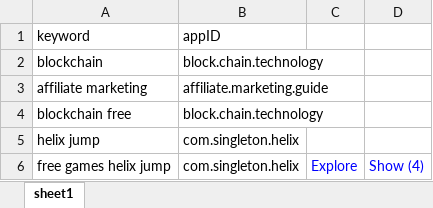
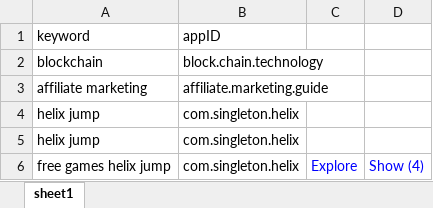
Before and after one commit to sugarderryfire/awsMultiThreadSheet, an Excel workbook: kidum.xlsx, sheet sheet1, drawn as a sheet; values as stored, in another font and other column widths than the file's, no borders; removed rows and columns are numbered as before the commit, all else as after; the diff names each change by its address in the sheet, - before the commit and + after, or states it on an @@ line.

Commit message:
Add files via upload

```diff
--- a/kidum.xlsx (sheet sheet1)
+++ b/kidum.xlsx (sheet sheet1)
-row 4: blockchain free | block.chain.technology
+row 4: helix jump | com.singleton.helix
```
